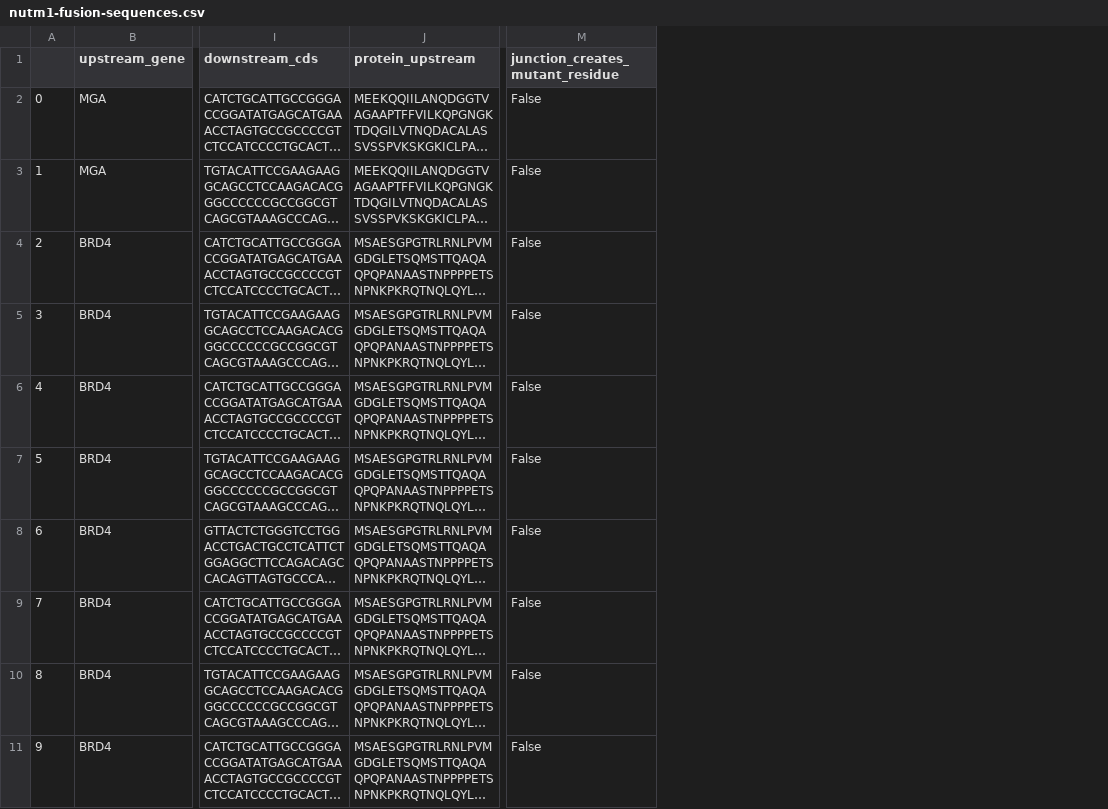
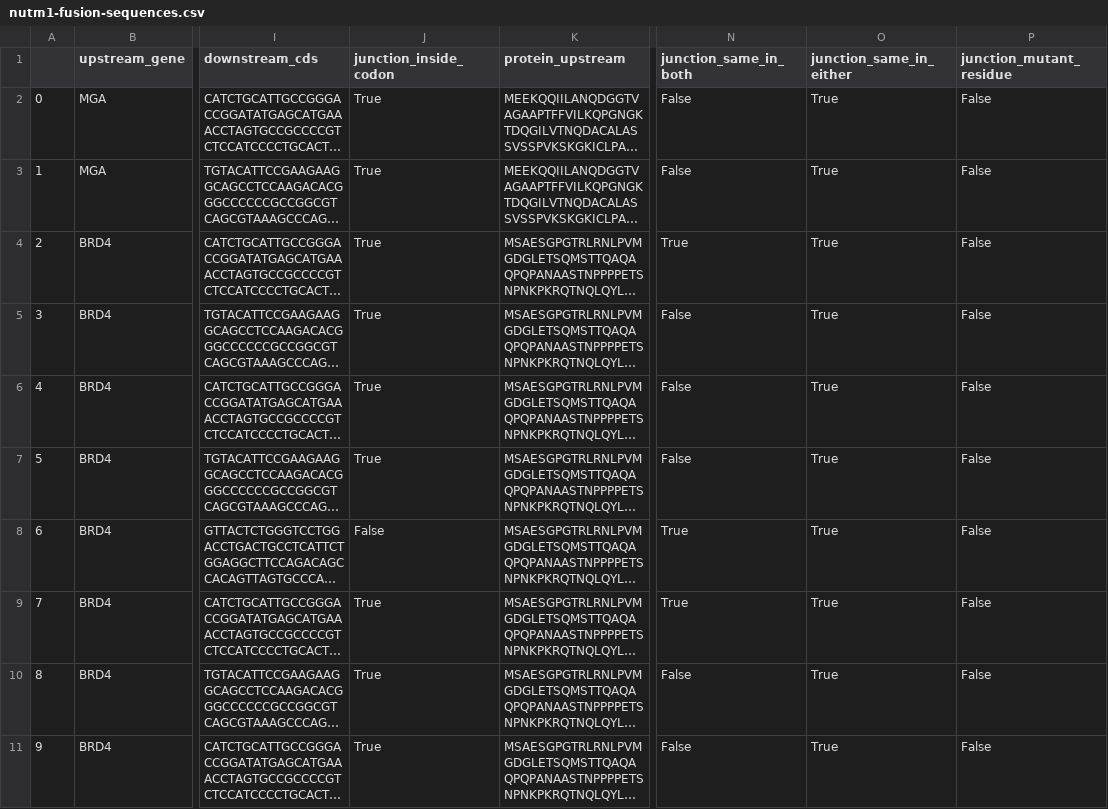
Before and after one commit to pirl-unc/nutm1-fusions, a CSV file: nutm1-fusion-sequences.csv, drawn as a sheet; only a part is shown, gaps mark what is left out; long unchanged cells end in …; addresses are those after the commit; the diff names each change by its address in the sheet, - before the commit and + after, or states it on an @@ line.

```diff
--- a/nutm1-fusion-sequences.csv
+++ b/nutm1-fusion-sequences.csv
+column J (junction_inside_codon), rows 2-11: True | True | True | True | True | True | False | True | True | True
+column N (junction_same_in_both), rows 2-11: False | False | True | False | False | False | True | True | False | False
+column O (junction_same_in_either), rows 2-11: all True
-P1: junction_creates_mutant_residue
+P1: junction_mutant_residue
```
Also changed, not shown: 3 other files.
